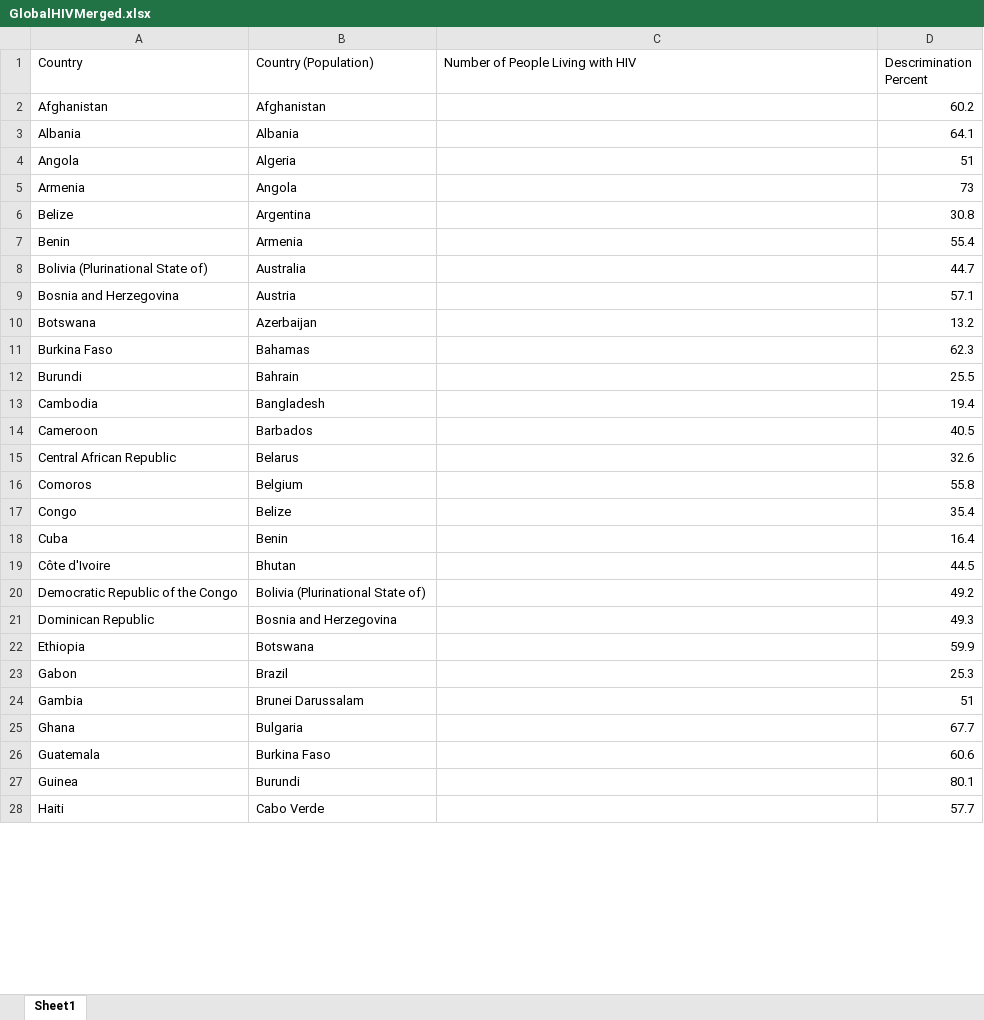
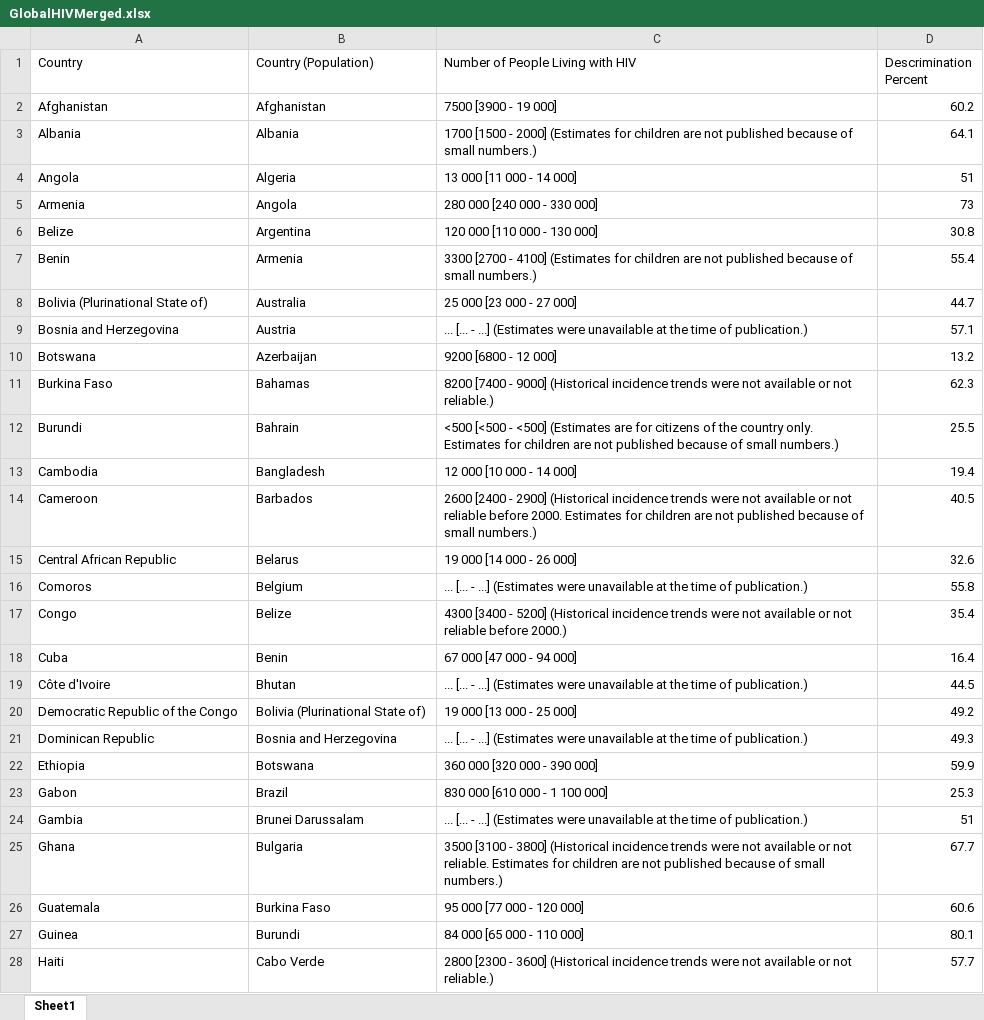
Before and after one commit to HashedDan/GlobalHIV, an Excel workbook: GlobalHIVMerged.xlsx, sheet Sheet1, drawn as a sheet; only a part is shown; values as stored, in another font and other column widths than the file's, no borders; the diff covers the shown part only; the diff names each change by its address in the sheet, - before the commit and + after, or states it on an @@ line.

Commit message:
Copy and pasted (1 to 1) ‘2016’ from HIVPopulation to ‘Number of People Living with HIV’ in GlobalHIVMerged

```diff
--- a/GlobalHIVMerged.xlsx (sheet Sheet1)
+++ b/GlobalHIVMerged.xlsx (sheet Sheet1)
-C2 (Number of People Living with HIV): (empty)
+C2 (Number of People Living with HIV): 7500 [3900 - 19 000]
-C3 (Number of People Living with HIV): (empty)
+C3 (Number of People Living with HIV): 1700 [1500 - 2000] (Estimates for children are not published because of small numbers.)
-C4 (Number of People Living with HIV): (empty)
+C4 (Number of People Living with HIV): 13 000 [11 000 - 14 000]
-C5 (Number of People Living with HIV): (empty)
+C5 (Number of People Living with HIV): 280 000 [240 000 - 330 000]
-C6 (Number of People Living with HIV): (empty)
+C6 (Number of People Living with HIV): 120 000 [110 000 - 130 000]
-C7 (Number of People Living with HIV): (empty)
+C7 (Number of People Living with HIV): 3300 [2700 - 4100] (Estimates for children are not published because of small numbers.)
-C8 (Number of People Living with HIV): (empty)
+C8 (Number of People Living with HIV): 25 000 [23 000 - 27 000]
-C9 (Number of People Living with HIV): (empty)
+C9 (Number of People Living with HIV): ... [... - ...] (Estimates were unavailable at the time of publication.)
-C10 (Number of People Living with HIV): (empty)
+C10 (Number of People Living with HIV): 9200 [6800 - 12 000]
-C11 (Number of People Living with HIV): (empty)
+C11 (Number of People Living with HIV): 8200 [7400 - 9000] (Historical incidence trends were not available or not reliable.)
-C12 (Number of People Living with HIV): (empty)
+C12 (Number of People Living with HIV): <500 [<500 - <500] (Estimates are for citizens of the country only. Estimates for children are not published because of small numbers.)
-C13 (Number of People Living with HIV): (empty)
+C13 (Number of People Living with HIV): 12 000 [10 000 - 14 000]
-C14 (Number of People Living with HIV): (empty)
+C14 (Number of People Living with HIV): 2600 [2400 - 2900] (Historical incidence trends were not available or not reliable before 2000. Estimates for children are not published because of small numbers.)
-C15 (Number of People Living with HIV): (empty)
+C15 (Number of People Living with HIV): 19 000 [14 000 - 26 000]
-C16 (Number of People Living with HIV): (empty)
+C16 (Number of People Living with HIV): ... [... - ...] (Estimates were unavailable at the time of publication.)
-C17 (Number of People Living with HIV): (empty)
+C17 (Number of People Living with HIV): 4300 [3400 - 5200] (Historical incidence trends were not available or not reliable before 2000.)
-C18 (Number of People Living with HIV): (empty)
+C18 (Number of People Living with HIV): 67 000 [47 000 - 94 000]
-C19 (Number of People Living with HIV): (empty)
+C19 (Number of People Living with HIV): ... [... - ...] (Estimates were unavailable at the time of publication.)
-C20 (Number of People Living with HIV): (empty)
+C20 (Number of People Living with HIV): 19 000 [13 000 - 25 000]
-C21 (Number of People Living with HIV): (empty)
+C21 (Number of People Living with HIV): ... [... - ...] (Estimates were unavailable at the time of publication.)
-C22 (Number of People Living with HIV): (empty)
+C22 (Number of People Living with HIV): 360 000 [320 000 - 390 000]
-C23 (Number of People Living with HIV): (empty)
+C23 (Number of People Living with HIV): 830 000 [610 000 - 1 100 000]
-C24 (Number of People Living with HIV): (empty)
+C24 (Number of People Living with HIV): ... [... - ...] (Estimates were unavailable at the time of publication.)
-C25 (Number of People Living with HIV): (empty)
+C25 (Number of People Living with HIV): 3500 [3100 - 3800] (Historical incidence trends were not available or not reliable. Estimates for children are not published because of small numbers.)
-C26 (Number of People Living with HIV): (empty)
+C26 (Number of People Living with HIV): 95 000 [77 000 - 120 000]
-C27 (Number of People Living with HIV): (empty)
+C27 (Number of People Living with HIV): 84 000 [65 000 - 110 000]
-C28 (Number of People Living with HIV): (empty)
+C28 (Number of People Living with HIV): 2800 [2300 - 3600] (Historical incidence trends were not available or not reliable.)
```
Also changed, not shown: 142 edited cells elsewhere in this sheet.
